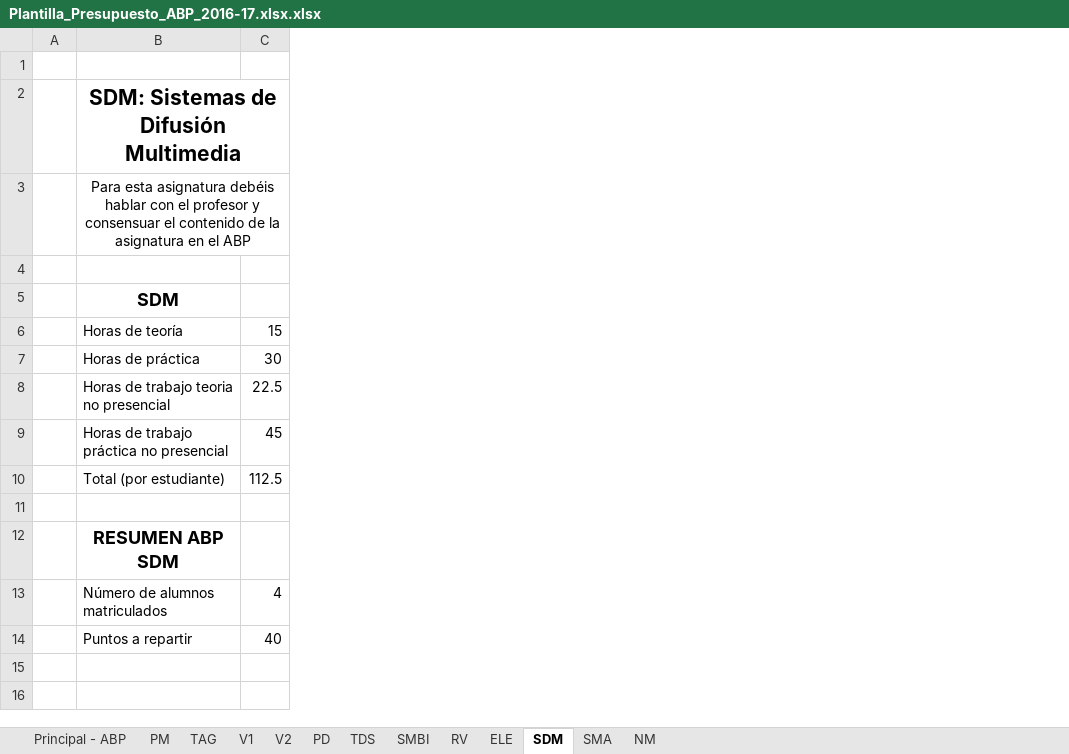
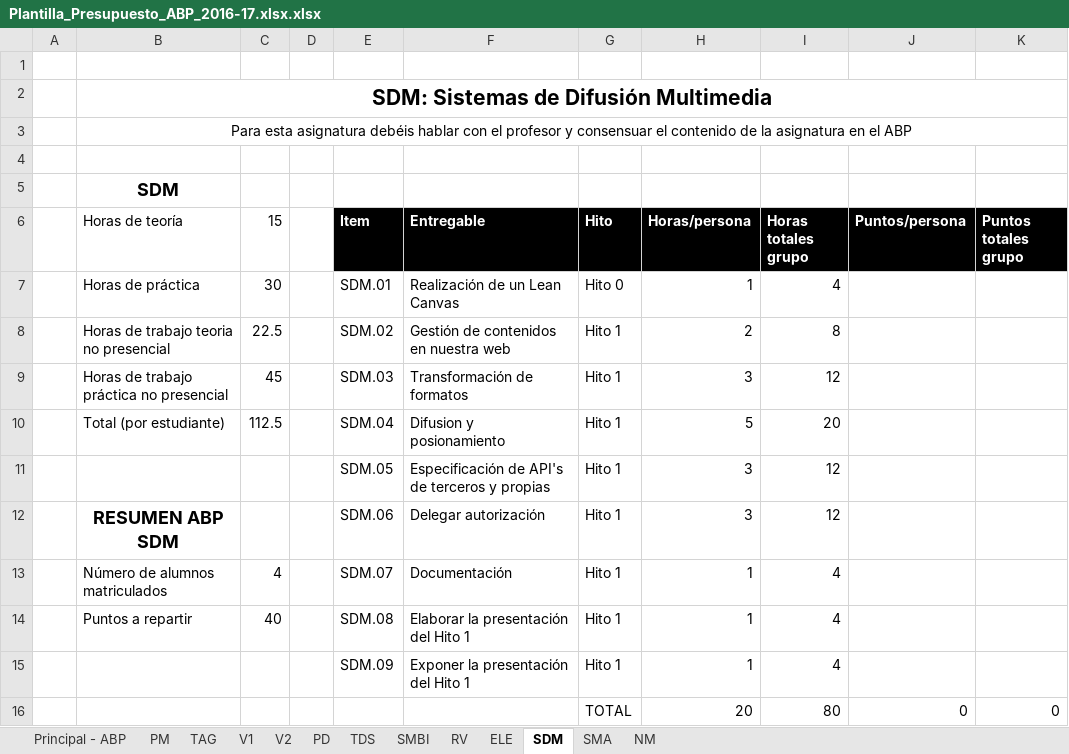
Before and after one commit to ABPMultimediaUA/SchoolApp, an Excel workbook: Entrega/Hito 1/Plantilla_Presupuesto_ABP_2016-17.xlsx.xlsx, sheet SDM, drawn as a sheet; values as stored, in another font and other column widths than the file's, no borders; the diff names each change by its address in the sheet, - before the commit and + after, or states it on an @@ line.

Commit message:
Añadido presupuesto SDM y ELE

```diff
--- a/Entrega/Hito 1/Plantilla_Presupuesto_ABP_2016-17.xlsx.xlsx (sheet SDM)
+++ b/Entrega/Hito 1/Plantilla_Presupuesto_ABP_2016-17.xlsx.xlsx (sheet SDM)
+column D, empty
+column E (Item), rows 7-14: SDM.01 | SDM.02 | SDM.03 | SDM.04 | SDM.05 | SDM.06 | SDM.07 | SDM.08
+column F (Entregable), rows 7-14: Realización de un Lean Canvas | Gestión de contenidos en nuestra web | Transformación de formatos | Difusion y posionamiento | Especificación de API's de terceros y propias | Delegar autorización | Documentación | Elaborar la presentación del Hito 1
+column G (Hito), rows 7-14: Hito 0 | Hito 1 | Hito 1 | Hito 1 | Hito 1 | Hito 1 | Hito 1 | Hito 1
+column H (Horas/persona), rows 7-14: 1 | 2 | 3 | 5 | 3 | 3 | 1 | 1
+column I (Horas totales grupo), rows 7-14: 4 | 8 | 12 | 20 | 12 | 12 | 4 | 4
+column J (Puntos/persona), empty
+column K (Puntos totales grupo), empty
-row 11: (empty)
+row 11:  |  |  |  | SDM.05 | Especificación de API's de terceros y propias | Hito 1 | 3 | 12
+row 15:  |  |  |  | SDM.09 | Exponer la presentación del Hito 1 | Hito 1 | 1 | 4
+row 16:  |  |  |  |  |  | TOTAL | 20 | 80 | 0 | 0
```
Also changed, not shown: sheet ELE.
